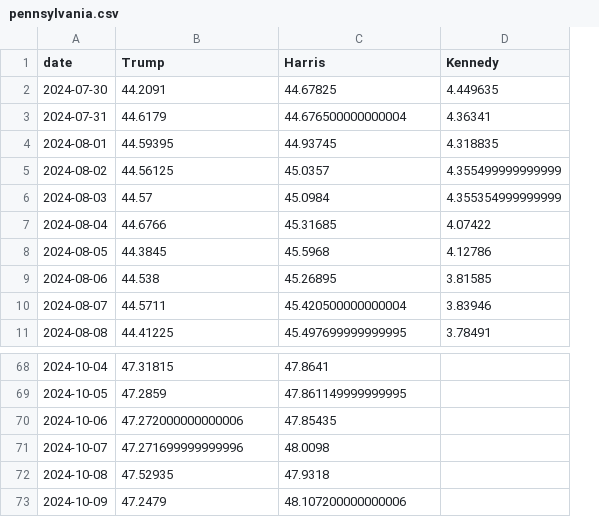
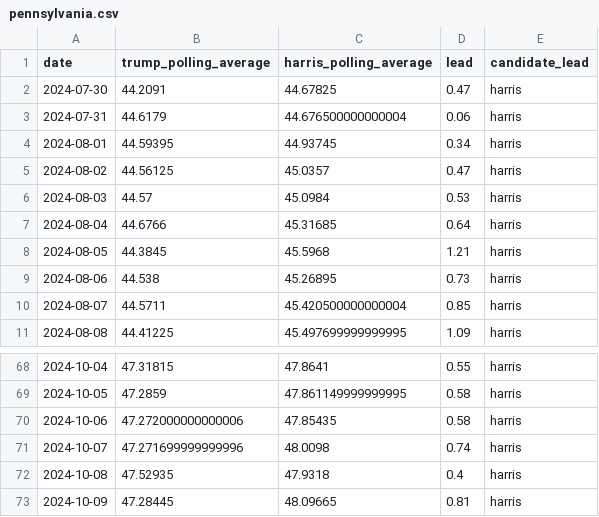
Before and after one commit to tomvaillant/us-wahl-data, a CSV file: pennsylvania.csv, drawn as a sheet; only a part is shown, gaps mark what is left out; removed rows and columns are numbered as before the commit, all else as after; the diff names each change by its address in the sheet, - before the commit and + after, or states it on an @@ line.

```diff
--- a/pennsylvania.csv
+++ b/pennsylvania.csv
-column D (Kennedy), rows 2-11: 4.449635 | 4.36341 | 4.318835 | 4.355499999999999 | 4.355354999999999 | 4.07422 | 4.12786 | 3.81585 | 3.83946 | 3.78491
+column D (lead), rows 2-11: 0.47 | 0.06 | 0.34 | 0.47 | 0.53 | 0.64 | 1.21 | 0.73 | 0.85 | 1.09; rows 68-73: 0.55 | 0.58 | 0.58 | 0.74 | 0.4 | 0.81
+column E (candidate_lead), rows 2-11: all harris; rows 68-73: all harris
-B1: Trump
+B1: trump_polling_average
-C1: Harris
+C1: harris_polling_average
-B73 (trump_polling_average): 47.2479
+B73 (trump_polling_average): 47.28445
-C73 (harris_polling_average): 48.107200000000006
+C73 (harris_polling_average): 48.09665
```
Also changed, not shown: arizona.csv, michigan.csv, 7 other files.
